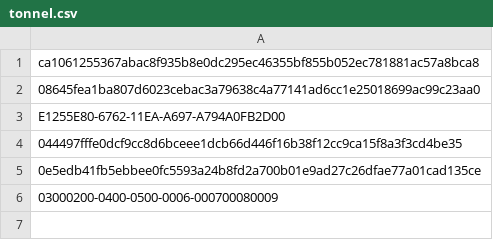
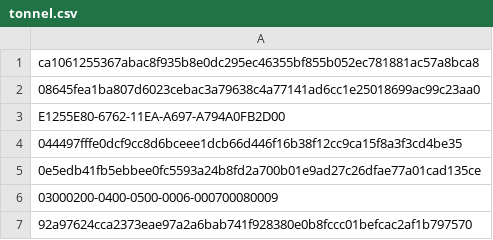
Before and after one commit to Enshteyn40/crdevice, a CSV file: tonnel.csv, drawn as a sheet.

Commit message:
Update tonnel.csv

```diff
--- a/tonnel.csv
+++ b/tonnel.csv
@@ -6 +6,2 @@ E1255E80-6762-11EA-A697-A794A0FB2D00
 03000200-0400-0500-0006-000700080009
+92a97624cca2373eae97a2a6bab741f928380e0b8fccc01befcac2af1b797570
```
